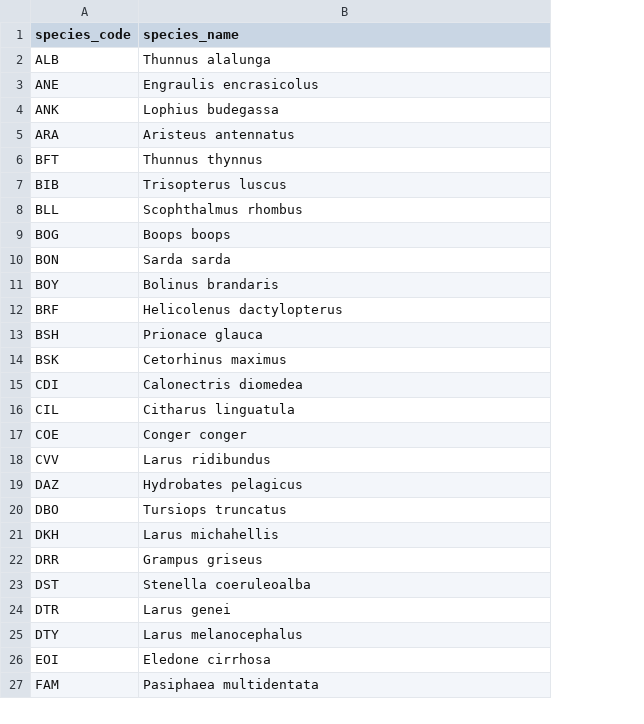
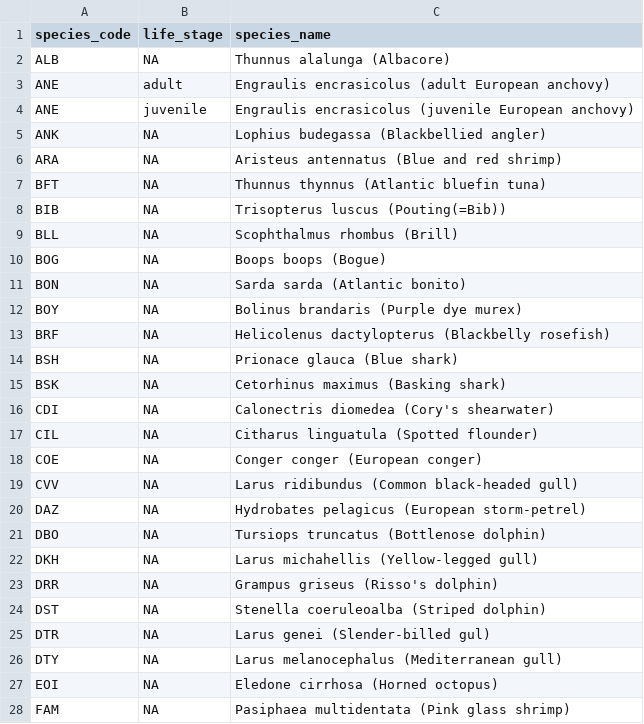
Before and after one commit to SURIMI-Project/SURIMI-market, a CSV file: config/species.csv, drawn as a sheet; only a part is shown; addresses are those after the commit; the diff covers the shown part only; the diff names each change by its address in the sheet, - before the commit and + after, or states it on an @@ line.

```diff
--- a/config/species.csv
+++ b/config/species.csv
+column B (life_stage), rows 2-3: NA | adult; rows 5-28: all NA
-C2 (species_name): Thunnus alalunga
+C2 (species_name): Thunnus alalunga (Albacore)
-C3 (species_name): Engraulis encrasicolus
+C3 (species_name): Engraulis encrasicolus (adult European anchovy)
+row 4: ANE | juvenile | Engraulis encrasicolus (juvenile European anchovy)
-C5 (species_name): Lophius budegassa
+C5 (species_name): Lophius budegassa (Blackbellied angler)
-C6 (species_name): Aristeus antennatus
+C6 (species_name): Aristeus antennatus (Blue and red shrimp)
-C7 (species_name): Thunnus thynnus
+C7 (species_name): Thunnus thynnus (Atlantic bluefin tuna)
-C8 (species_name): Trisopterus luscus
+C8 (species_name): Trisopterus luscus (Pouting(=Bib))
-C9 (species_name): Scophthalmus rhombus
+C9 (species_name): Scophthalmus rhombus (Brill)
-C10 (species_name): Boops boops
+C10 (species_name): Boops boops (Bogue)
-C11 (species_name): Sarda sarda
+C11 (species_name): Sarda sarda (Atlantic bonito)
-C12 (species_name): Bolinus brandaris
+C12 (species_name): Bolinus brandaris (Purple dye murex)
-C13 (species_name): Helicolenus dactylopterus
+C13 (species_name): Helicolenus dactylopterus (Blackbelly rosefish)
-C14 (species_name): Prionace glauca
+C14 (species_name): Prionace glauca (Blue shark)
-C15 (species_name): Cetorhinus maximus
+C15 (species_name): Cetorhinus maximus (Basking shark)
-C16 (species_name): Calonectris diomedea
+C16 (species_name): Calonectris diomedea (Cory's shearwater)
-C17 (species_name): Citharus linguatula
+C17 (species_name): Citharus linguatula (Spotted flounder)
-C18 (species_name): Conger conger
+C18 (species_name): Conger conger (European conger)
-C19 (species_name): Larus ridibundus
+C19 (species_name): Larus ridibundus (Common black-headed gull)
-C20 (species_name): Hydrobates pelagicus
+C20 (species_name): Hydrobates pelagicus (European storm-petrel)
-C21 (species_name): Tursiops truncatus
+C21 (species_name): Tursiops truncatus (Bottlenose dolphin)
-C22 (species_name): Larus michahellis
+C22 (species_name): Larus michahellis (Yellow-legged gull)
-C23 (species_name): Grampus griseus
+C23 (species_name): Grampus griseus (Risso's dolphin)
-C24 (species_name): Stenella coeruleoalba
+C24 (species_name): Stenella coeruleoalba (Striped dolphin)
-C25 (species_name): Larus genei
+C25 (species_name): Larus genei (Slender-billed gul)
-C26 (species_name): Larus melanocephalus
+C26 (species_name): Larus melanocephalus (Mediterranean gull)
-C27 (species_name): Eledone cirrhosa
+C27 (species_name): Eledone cirrhosa (Horned octopus)
-C28 (species_name): Pasiphaea multidentata
+C28 (species_name): Pasiphaea multidentata (Pink glass shrimp)
```
Also changed, not shown: 3 added rows and 58 edited cells elsewhere in this file, 1 other file.
